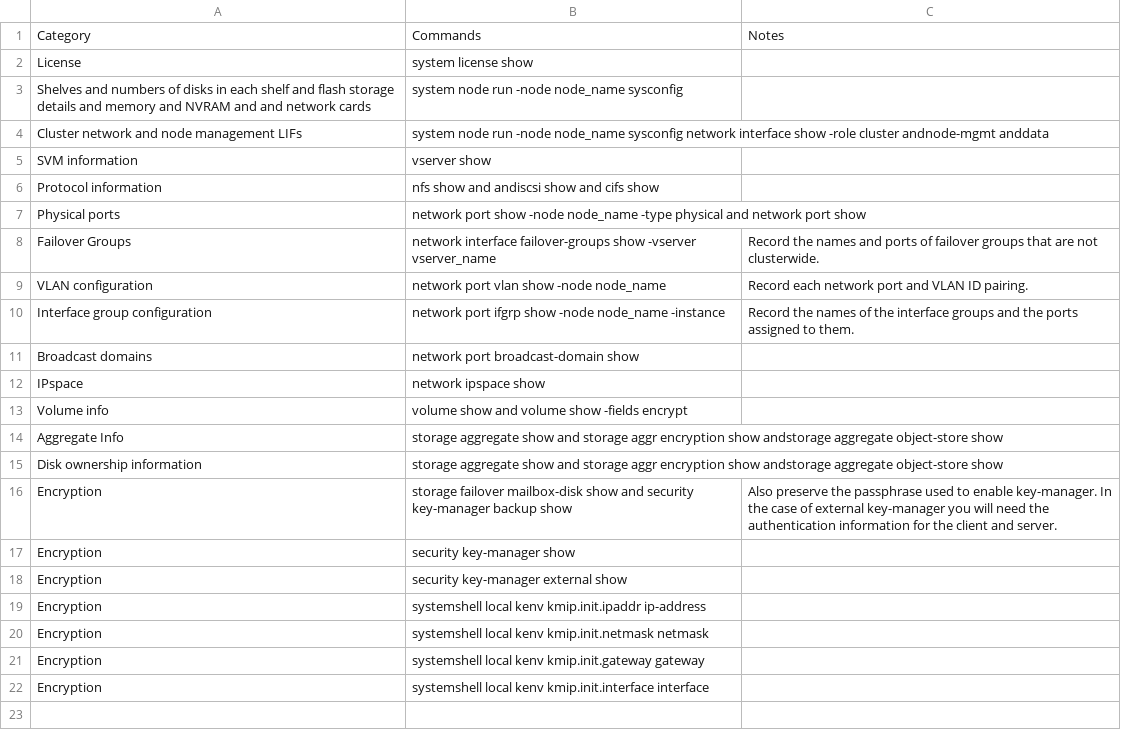
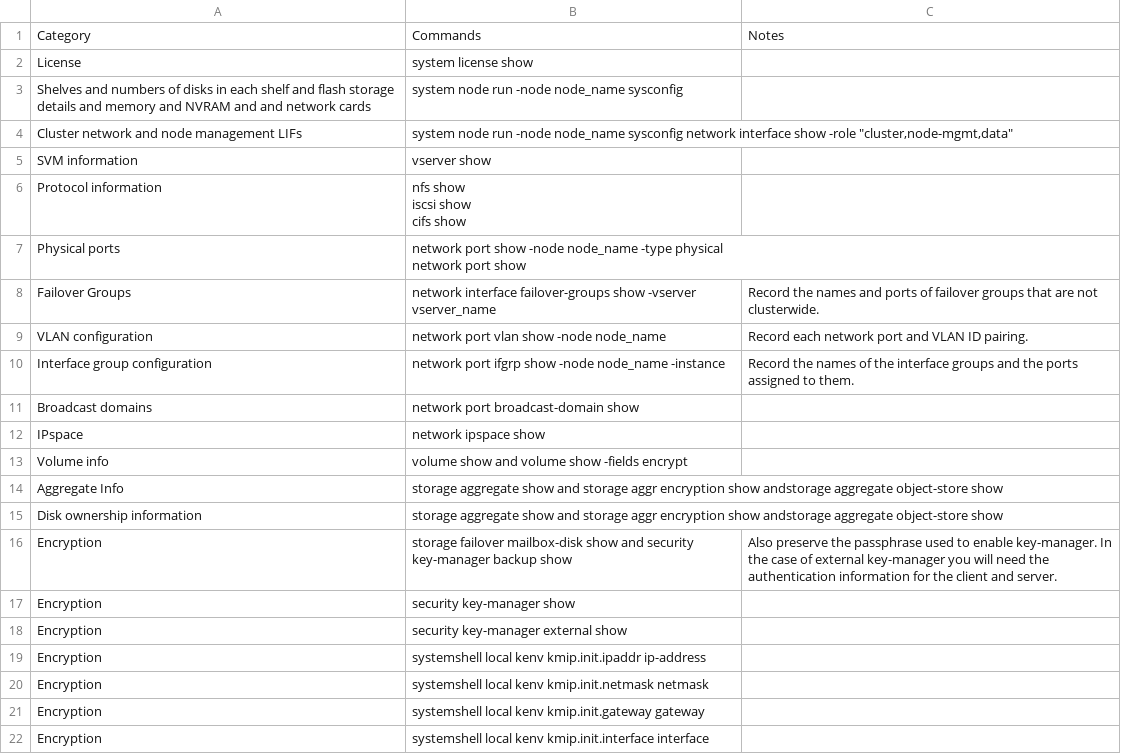
Before and after one commit to NetAppDocs/ontap-metrocluster, a CSV file: _include/transition-disruptive-gather-info.csv, drawn as a sheet.

Commit message:
Using double-quotes to isolated commas in the csv.

```diff
--- a/_include/transition-disruptive-gather-info.csv
+++ b/_include/transition-disruptive-gather-info.csv
@@ -3,6 +3,9 @@ License,system license show,
 Shelves and numbers of disks in each shelf and flash storage details and memory and NVRAM and and network cards,system node run -node node_name sysconfig,
-Cluster network and node management LIFs,system node run -node node_name sysconfig network interface show -role cluster andnode-mgmt anddata,
+Cluster network and node management LIFs,"system node run -node node_name sysconfig network interface show -role ""cluster,node-mgmt,data""",
 SVM information,vserver show,
-Protocol information,nfs show and  andiscsi show and cifs show,
-Physical ports,network port show -node node_name -type physical and network port show,
+Protocol information,"nfs show
+iscsi show
+cifs show",
+Physical ports,"network port show -node node_name -type physical
+network port show",
 Failover Groups,network interface failover-groups show -vserver vserver_name ,Record the names and ports of failover groups that are not clusterwide.
```
